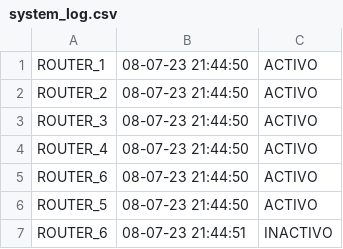
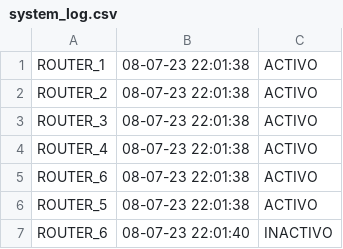
Before and after one commit to ags-sarasua/Final-Estructura, a CSV file: system_log.csv, drawn as a sheet.

```diff
--- a/system_log.csv
+++ b/system_log.csv
@@ -1,7 +1,7 @@
-ROUTER_1,08-07-23 21:44:50,ACTIVO
-ROUTER_2,08-07-23 21:44:50,ACTIVO
-ROUTER_3,08-07-23 21:44:50,ACTIVO
-ROUTER_4,08-07-23 21:44:50,ACTIVO
-ROUTER_6,08-07-23 21:44:50,ACTIVO
-ROUTER_5,08-07-23 21:44:50,ACTIVO
-ROUTER_6,08-07-23 21:44:51,INACTIVO
+ROUTER_1,08-07-23 22:01:38,ACTIVO
+ROUTER_2,08-07-23 22:01:38,ACTIVO
+ROUTER_3,08-07-23 22:01:38,ACTIVO
+ROUTER_4,08-07-23 22:01:38,ACTIVO
+ROUTER_6,08-07-23 22:01:38,ACTIVO
+ROUTER_5,08-07-23 22:01:38,ACTIVO
+ROUTER_6,08-07-23 22:01:40,INACTIVO
```
Also changed, not shown: 3 other files.
